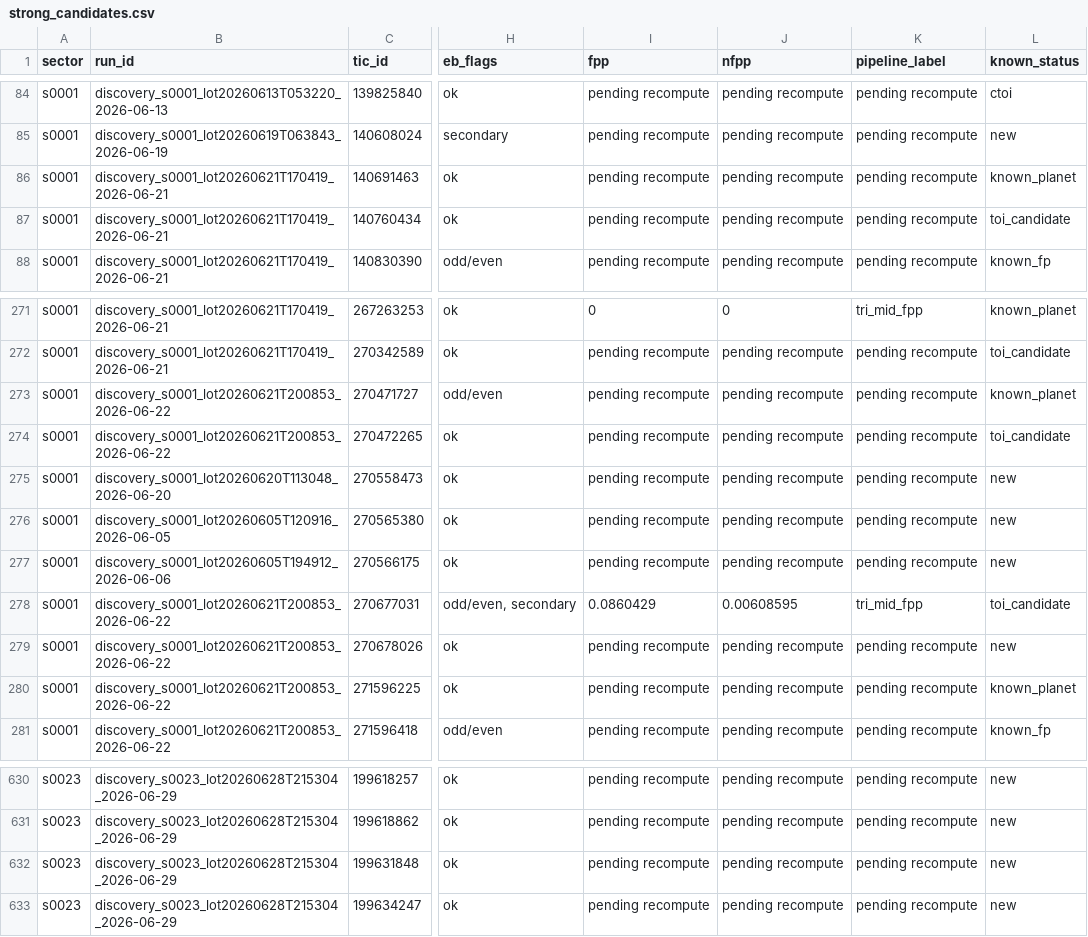
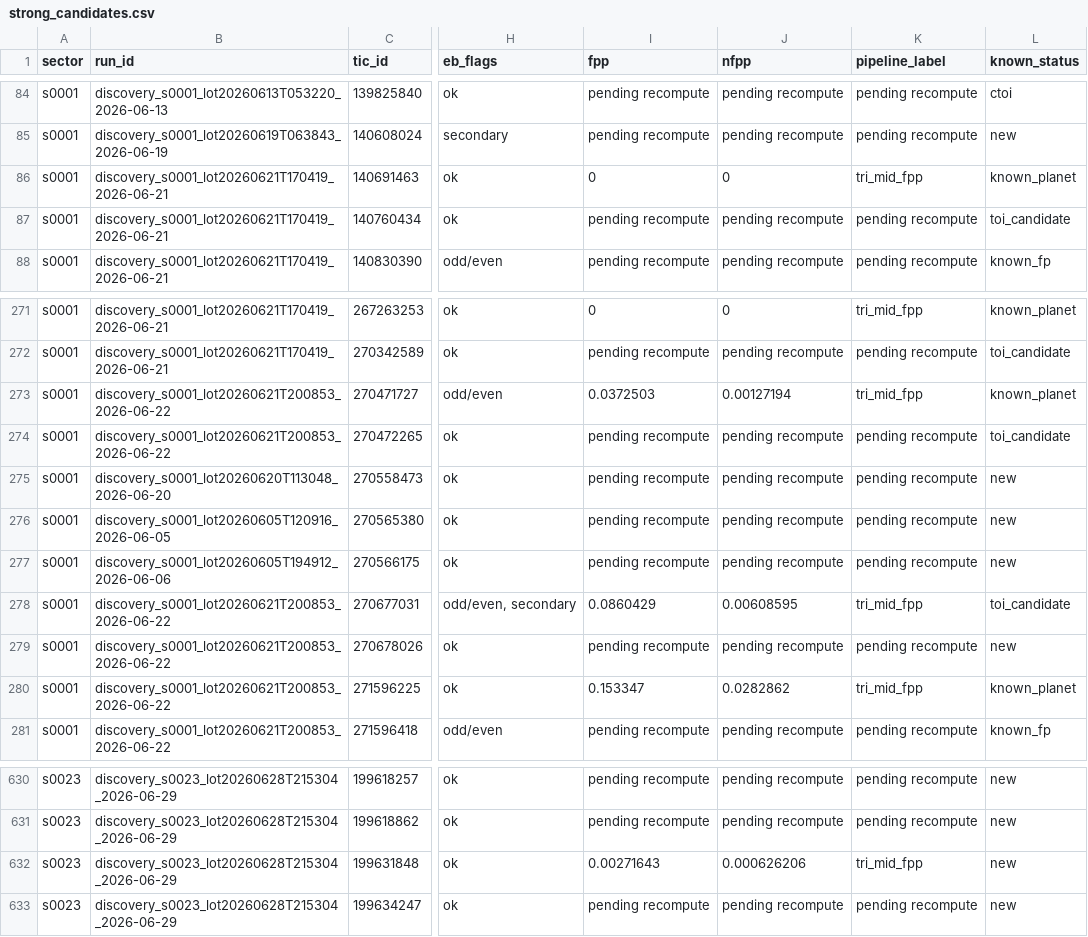
Before and after one commit to exonit-project/exonit-results, a CSV file: candidates/strong_candidates.csv, drawn as a sheet; only a part is shown, gaps mark what is left out; the diff names each change by its address in the sheet, - before the commit and + after, or states it on an @@ line.

```diff
--- a/candidates/strong_candidates.csv
+++ b/candidates/strong_candidates.csv
-I86 (fpp): pending recompute
+I86 (fpp): 0
-J86 (nfpp): pending recompute
+J86 (nfpp): 0
-K86 (pipeline_label): pending recompute
+K86 (pipeline_label): tri_mid_fpp
-I273 (fpp): pending recompute
+I273 (fpp): 0.0372503
-J273 (nfpp): pending recompute
+J273 (nfpp): 0.00127194
-K273 (pipeline_label): pending recompute
+K273 (pipeline_label): tri_mid_fpp
-I280 (fpp): pending recompute
+I280 (fpp): 0.153347
-J280 (nfpp): pending recompute
+J280 (nfpp): 0.0282862
-K280 (pipeline_label): pending recompute
+K280 (pipeline_label): tri_mid_fpp
-I632 (fpp): pending recompute
+I632 (fpp): 0.00271643
-J632 (nfpp): pending recompute
+J632 (nfpp): 0.000626206
-K632 (pipeline_label): pending recompute
+K632 (pipeline_label): tri_mid_fpp
```
Also changed, not shown: candidates/new_candidates.csv, 5 other files.
